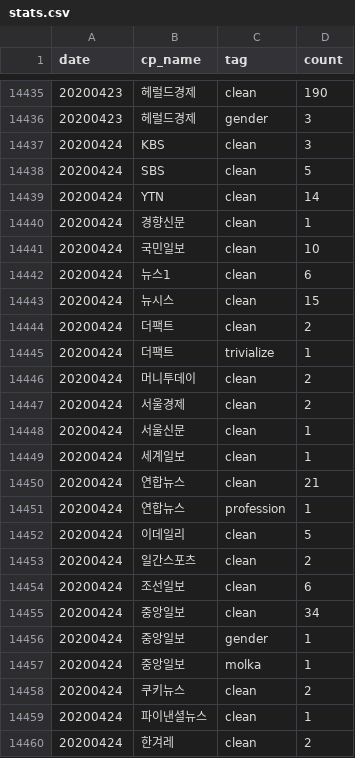
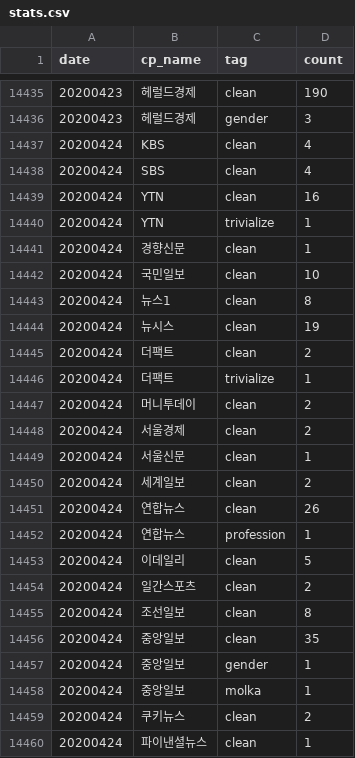
Before and after one commit to newshunter12/done-it-again, a CSV file: _data/stats.csv, drawn as a sheet; only a part is shown, gaps mark what is left out; the shorter side is filled out with more unchanged rows.

```diff
--- a/_data/stats.csv
+++ b/_data/stats.csv
@@ -14436,9 +14436,10 @@ date,cp_name,tag,count
 20200423,헤럴드경제,gender,3
-20200424,KBS,clean,3
-20200424,SBS,clean,5
-20200424,YTN,clean,14
+20200424,KBS,clean,4
+20200424,SBS,clean,4
+20200424,YTN,clean,16
+20200424,YTN,trivialize,1
 20200424,경향신문,clean,1
 20200424,국민일보,clean,10
-20200424,뉴스1,clean,6
-20200424,뉴시스,clean,15
+20200424,뉴스1,clean,8
+20200424,뉴시스,clean,19
 20200424,더팩트,clean,2
@@ -14448,4 +14449,4 @@ date,cp_name,tag,count
 20200424,서울신문,clean,1
-20200424,세계일보,clean,1
-20200424,연합뉴스,clean,21
+20200424,세계일보,clean,2
+20200424,연합뉴스,clean,26
 20200424,연합뉴스,profession,1
@@ -14453,4 +14454,4 @@ date,cp_name,tag,count
 20200424,일간스포츠,clean,2
-20200424,조선일보,clean,6
-20200424,중앙일보,clean,34
+20200424,조선일보,clean,8
+20200424,중앙일보,clean,35
 20200424,중앙일보,gender,1
```
Also changed, not shown: _data/stats_best_cps.csv, _data/stats_daily.csv, 2 other files.
